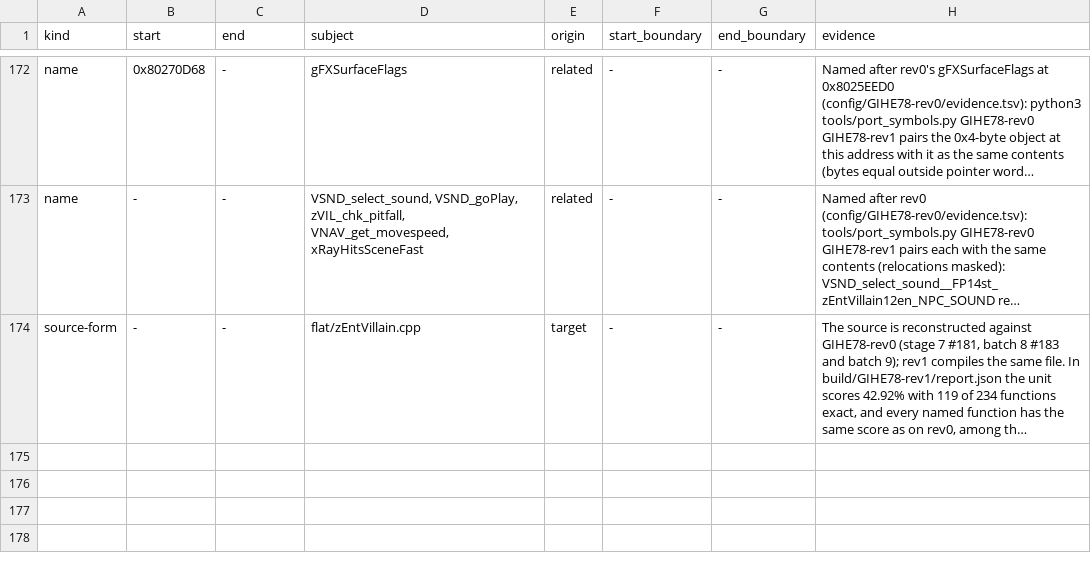
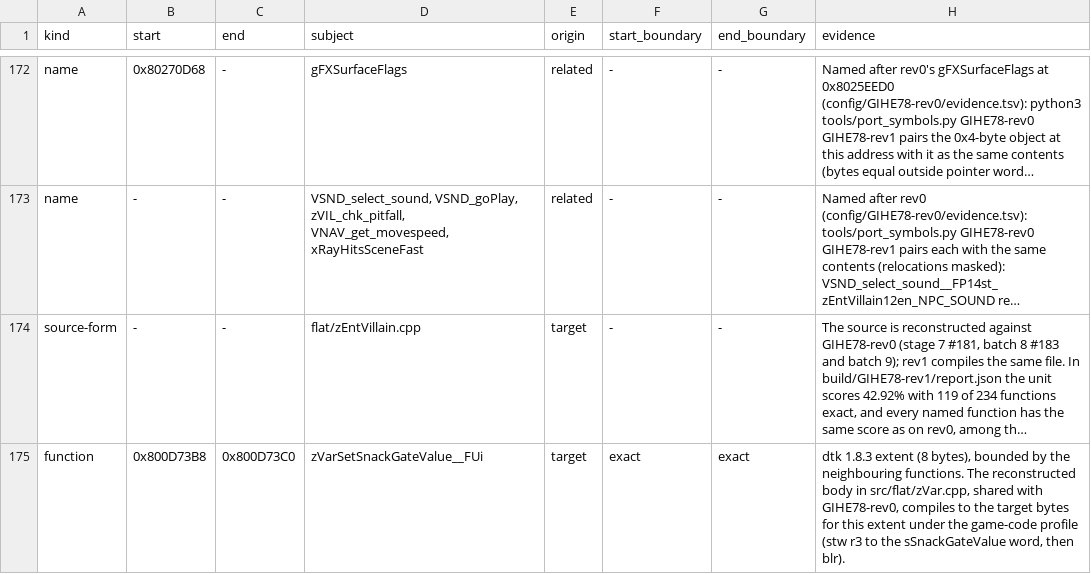
Before and after one commit to mitsevox/n100f, a TSV file: config/GIHE78-rev1/evidence.tsv, drawn as a sheet; only a part is shown, gaps mark what is left out; long unchanged cells end in …; the diff names each change by its address in the sheet, - before the commit and + after, or states it on an @@ line.

```diff
--- a/config/GIHE78-rev1/evidence.tsv
+++ b/config/GIHE78-rev1/evidence.tsv
+row 175: function | 0x800D73B8 | 0x800D73C0 | zVarSetSnackGateValue__FUi | target | exact | exact | dtk 1.8.3 extent (8 bytes), bounded by the neighbouring functions. The reconstructed body in src/flat/zVar.cpp, shared with GIHE78-rev0, compiles to the target bytes for this extent under the game-code profile (stw r3 to the sSnackGateValue word, then blr).
```
Also changed, not shown: config/GIHE78-rev0/split_edges.tsv, config/GIHE78-rev0/split_units.tsv, 10 other files.
